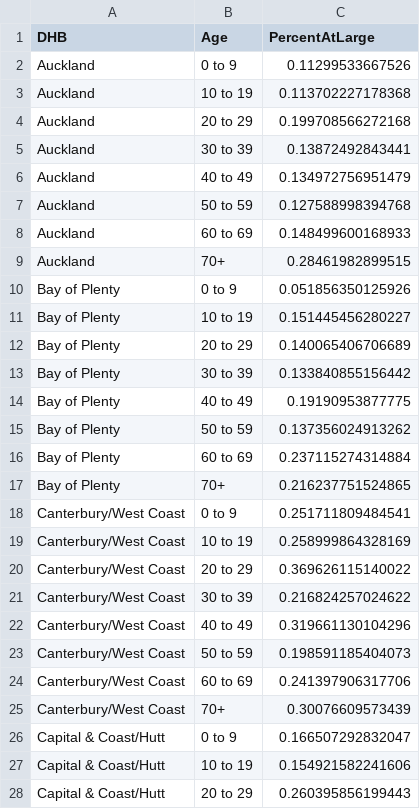
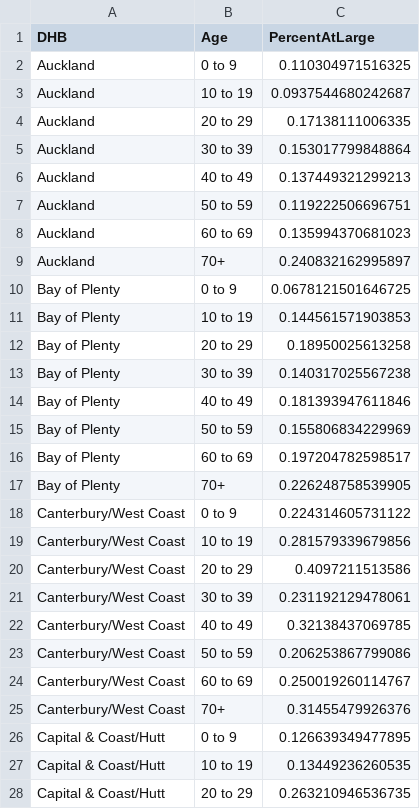
Before and after one commit to thoughtfulbloke/prevalence, a CSV file: PrevalenceAtLarge.csv, drawn as a sheet; only a part is shown; the diff covers the shown part only.

Commit message:
daily csv update

```diff
--- a/PrevalenceAtLarge.csv
+++ b/PrevalenceAtLarge.csv
@@ -1,28 +1,28 @@
 "DHB","Age","PercentAtLarge"
-"Auckland","0 to 9",0.11299533667526
-"Auckland","10 to 19",0.113702227178368
-"Auckland","20 to 29",0.199708566272168
-"Auckland","30 to 39",0.13872492843441
-"Auckland","40 to 49",0.134972756951479
-"Auckland","50 to 59",0.127588998394768
-"Auckland","60 to 69",0.148499600168933
-"Auckland","70+",0.28461982899515
-"Bay of Plenty","0 to 9",0.051856350125926
-"Bay of Plenty","10 to 19",0.151445456280227
-"Bay of Plenty","20 to 29",0.140065406706689
-"Bay of Plenty","30 to 39",0.133840855156442
-"Bay of Plenty","40 to 49",0.19190953877775
-"Bay of Plenty","50 to 59",0.137356024913262
-"Bay of Plenty","60 to 69",0.237115274314884
-"Bay of Plenty","70+",0.216237751524865
-"Canterbury/West Coast","0 to 9",0.251711809484541
-"Canterbury/West Coast","10 to 19",0.258999864328169
-"Canterbury/West Coast","20 to 29",0.369626115140022
-"Canterbury/West Coast","30 to 39",0.216824257024622
-"Canterbury/West Coast","40 to 49",0.319661130104296
-"Canterbury/West Coast","50 to 59",0.198591185404073
-"Canterbury/West Coast","60 to 69",0.241397906317706
-"Canterbury/West Coast","70+",0.30076609573439
-"Capital & Coast/Hutt","0 to 9",0.166507292832047
-"Capital & Coast/Hutt","10 to 19",0.154921582241606
-"Capital & Coast/Hutt","20 to 29",0.260395856199443
+"Auckland","0 to 9",0.110304971516325
+"Auckland","10 to 19",0.0937544680242687
+"Auckland","20 to 29",0.17138111006335
+"Auckland","30 to 39",0.153017799848864
+"Auckland","40 to 49",0.137449321299213
+"Auckland","50 to 59",0.119222506696751
+"Auckland","60 to 69",0.135994370681023
+"Auckland","70+",0.240832162995897
+"Bay of Plenty","0 to 9",0.0678121501646725
+"Bay of Plenty","10 to 19",0.144561571903853
+"Bay of Plenty","20 to 29",0.18950025613258
+"Bay of Plenty","30 to 39",0.140317025567238
+"Bay of Plenty","40 to 49",0.181393947611846
+"Bay of Plenty","50 to 59",0.155806834229969
+"Bay of Plenty","60 to 69",0.197204782598517
+"Bay of Plenty","70+",0.226248758539905
+"Canterbury/West Coast","0 to 9",0.224314605731122
+"Canterbury/West Coast","10 to 19",0.281579339679856
+"Canterbury/West Coast","20 to 29",0.4097211513586
+"Canterbury/West Coast","30 to 39",0.231192129478061
+"Canterbury/West Coast","40 to 49",0.32138437069785
+"Canterbury/West Coast","50 to 59",0.206253867799086
+"Canterbury/West Coast","60 to 69",0.250019260114767
+"Canterbury/West Coast","70+",0.31455479926376
+"Capital & Coast/Hutt","0 to 9",0.126639349477895
+"Capital & Coast/Hutt","10 to 19",0.13449236260535
+"Capital & Coast/Hutt","20 to 29",0.263210946536735
```
Also changed, not shown: 106 edited cells elsewhere in this file.
